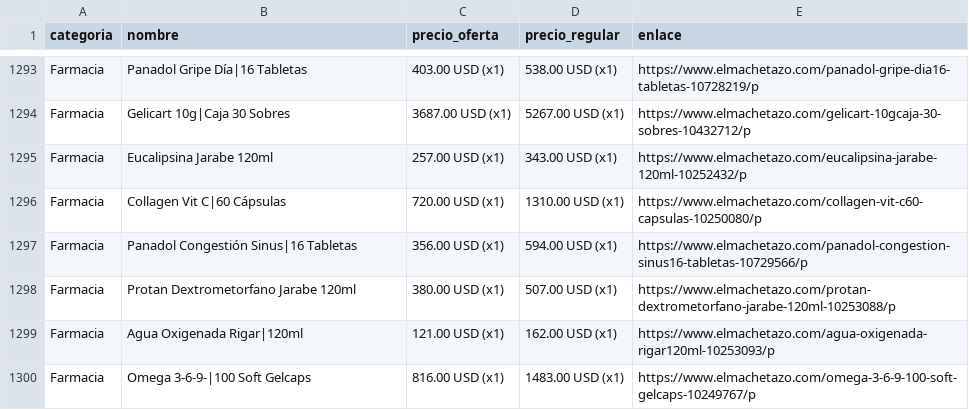
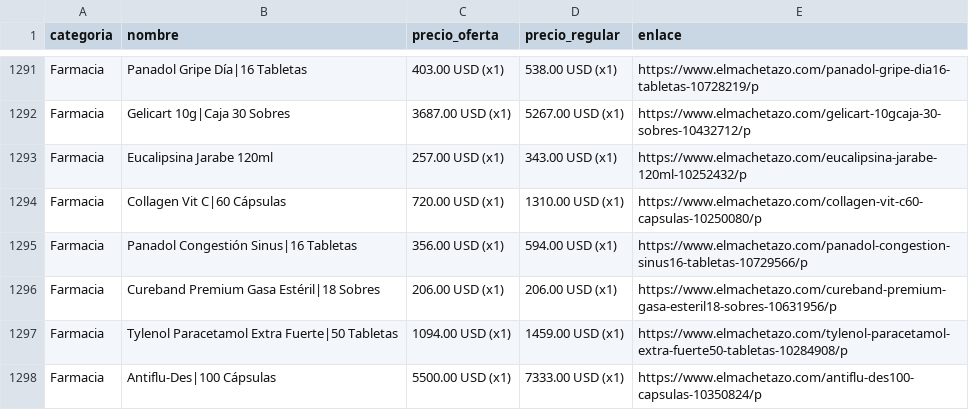
Before and after one commit to wayan-gg/precios, a CSV file: data/machetazo.csv, drawn as a sheet; only a part is shown, gaps mark what is left out; the shorter side is filled out with more unchanged rows; the diff covers the shown part only; the diff names each change by its address in the sheet, - before the commit and + after, or states it on an @@ line.

```diff
--- a/data/machetazo.csv
+++ b/data/machetazo.csv
+row 1296: Farmacia | Cureband Premium Gasa Estéril|18 Sobres | 206.00 USD (x1) | 206.00 USD (x1) | https://www.elmachetazo.com/cureband-premium-gasa-esteril18-sobres-10631956/p
+row 1297: Farmacia | Tylenol Paracetamol Extra Fuerte|50 Tabletas | 1094.00 USD (x1) | 1459.00 USD (x1) | https://www.elmachetazo.com/tylenol-paracetamol-extra-fuerte50-tabletas-10284908/p
+row 1298: Farmacia | Antiflu-Des|100 Cápsulas | 5500.00 USD (x1) | 7333.00 USD (x1) | https://www.elmachetazo.com/antiflu-des100-capsulas-10350824/p
```
Also changed, not shown: 7 added rows, 6 removed rows, 19 moved rows and 9 edited cells elsewhere in this file, data/elrey.csv, 3 other files.
